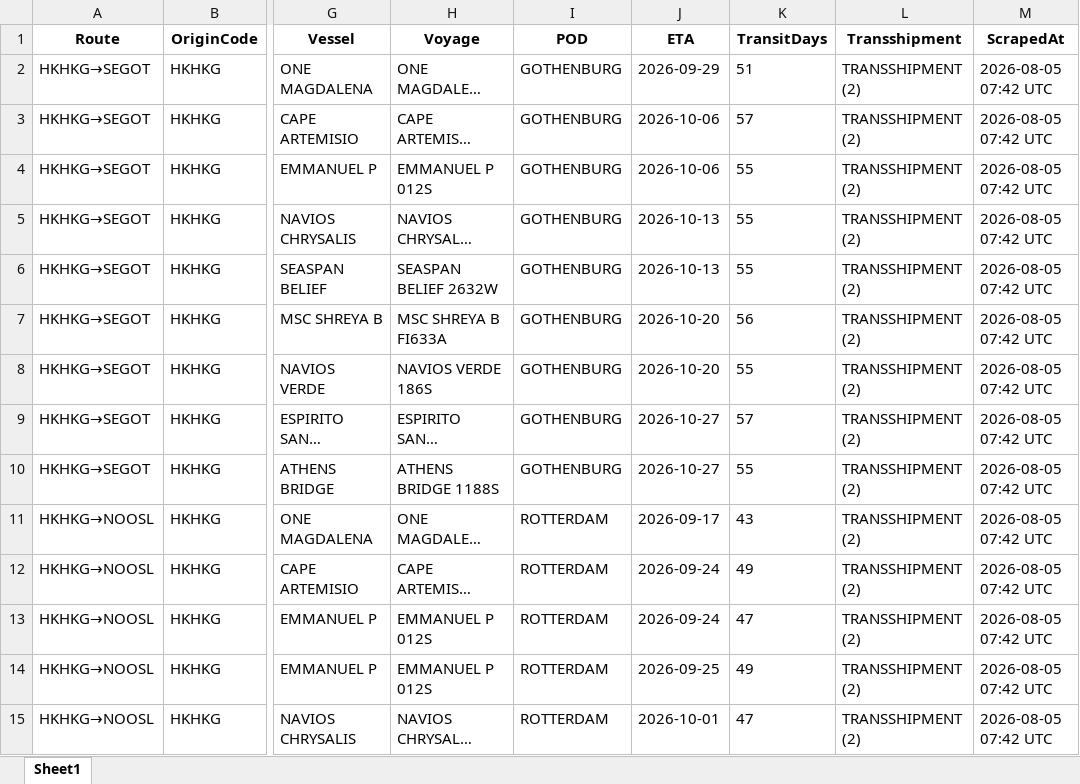
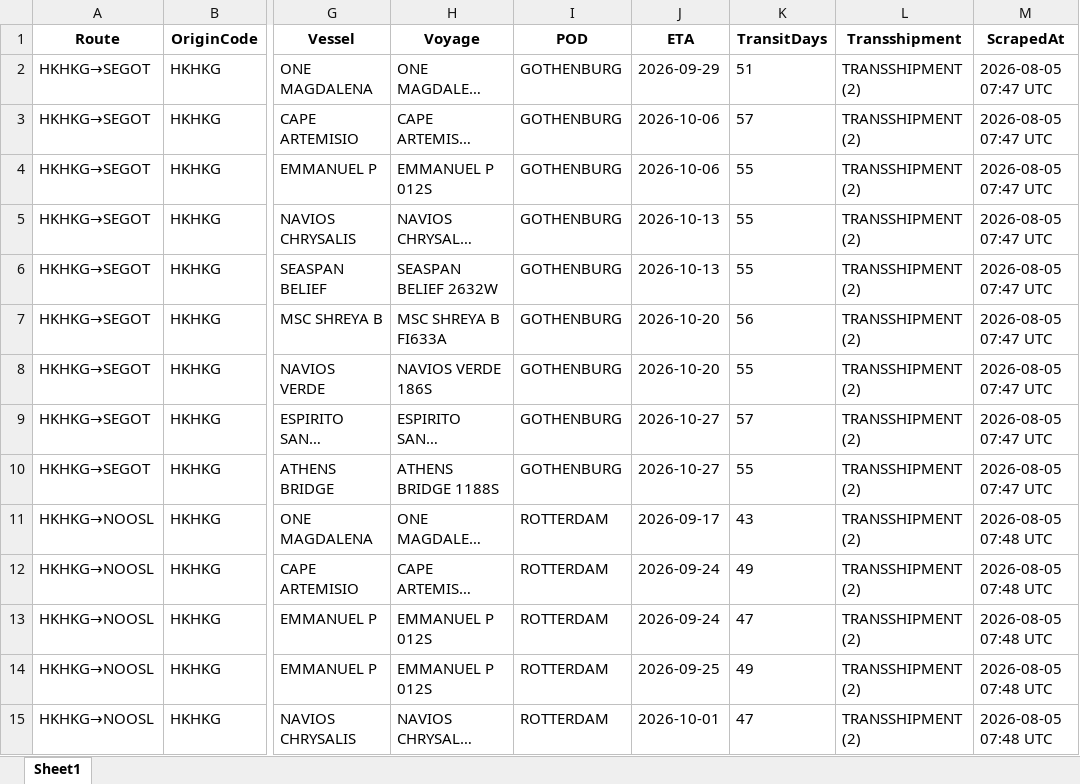
Before and after one commit to ply93/esl-schedule-fetcher, an Excel workbook: output/one_schedules_2026-08-05.xlsx, sheet Sheet1, drawn as a sheet; only a part is shown, gaps mark what is left out; long unchanged cells end in …; values as stored, in another font and other column widths than the file's, no borders; the diff covers the shown part only; the diff names each change by its address in the sheet, - before the commit and + after, or states it on an @@ line.

```diff
--- a/output/one_schedules_2026-08-05.xlsx (sheet Sheet1)
+++ b/output/one_schedules_2026-08-05.xlsx (sheet Sheet1)
-M2:M10 (ScrapedAt): 2026-08-05 07:42 UTC
+M2:M10 (ScrapedAt): 2026-08-05 07:47 UTC
-M11:M15 (ScrapedAt): 2026-08-05 07:42 UTC
+M11:M15 (ScrapedAt): 2026-08-05 07:48 UTC
```
Also changed, not shown: 35 edited cells elsewhere in this sheet, output/esl_schedules_2026-08-05.xlsx, output/esl_schedules_latest.xlsx, 1 other file.
